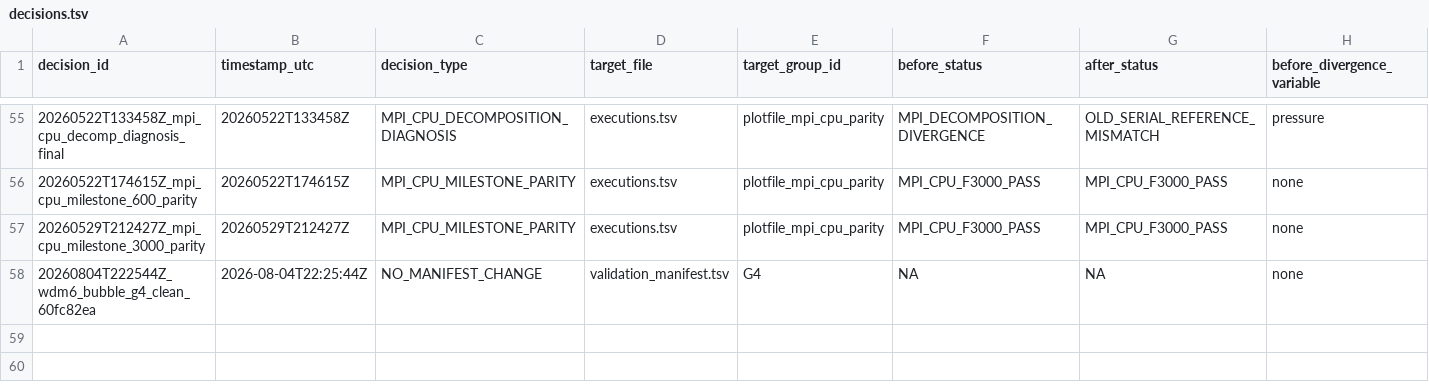
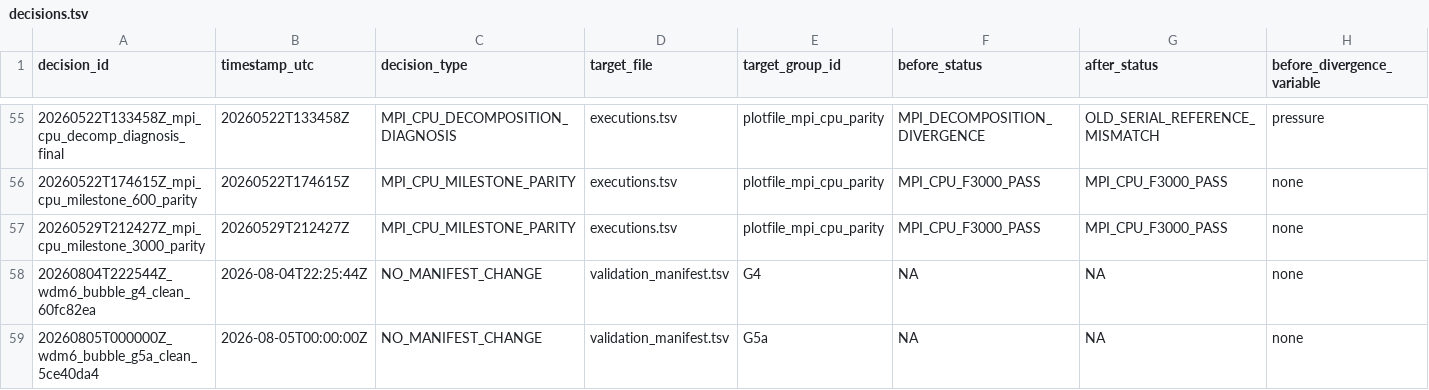
Before and after one commit to erf-model/ERF, a TSV file: Exec/.DevTests/fortran-to-cpp-microphysics/references/source-corpus/decisions.tsv, drawn as a sheet; only a part is shown, gaps mark what is left out; rows hold the shown columns only; the diff names each change by its address in the sheet, - before the commit and + after, or states it on an @@ line.

```diff
--- a/Exec/.DevTests/fortran-to-cpp-microphysics/references/source-corpus/decisions.tsv
+++ b/Exec/.DevTests/fortran-to-cpp-microphysics/references/source-corpus/decisions.tsv
+row 59: 20260805T000000Z_wdm6_bubble_g5a_clean_5ce40da4 | 2026-08-05T00:00:00Z | NO_MANIFEST_CHANGE | validation_manifest.tsv | G5a | NA | NA | none
```
Also changed, not shown: Exec/.DevTests/fortran-to-cpp-microphysics/references/source-corpus/executions.tsv.
